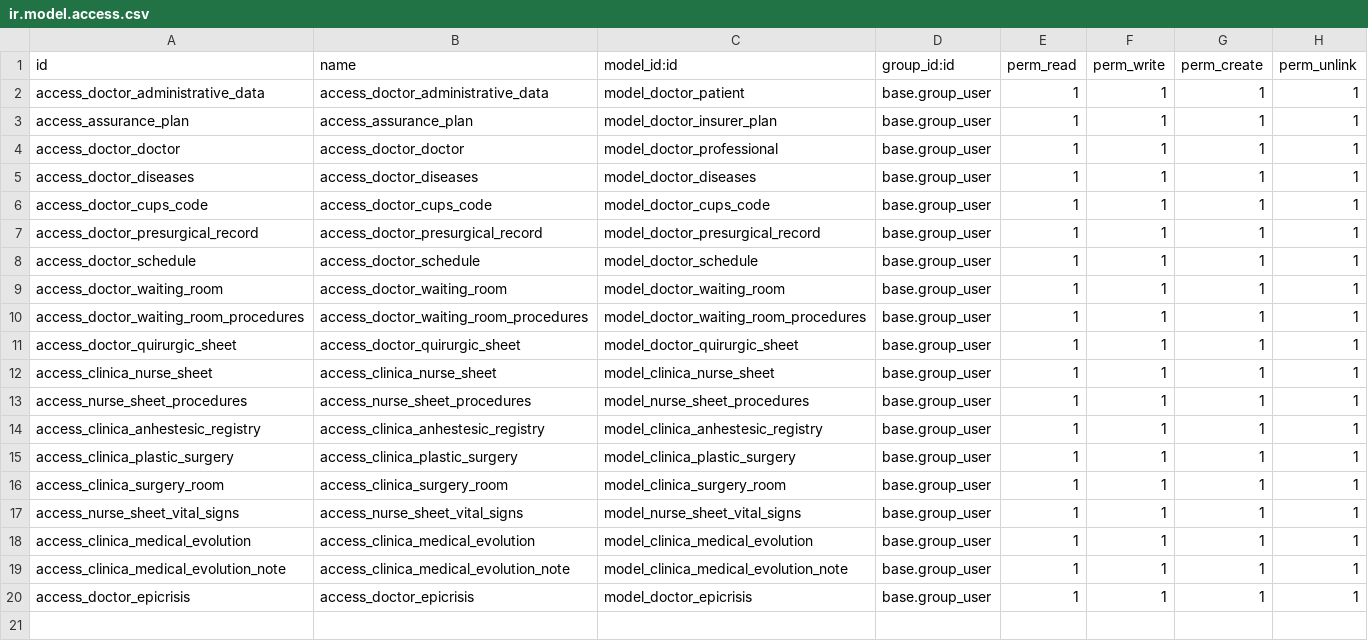
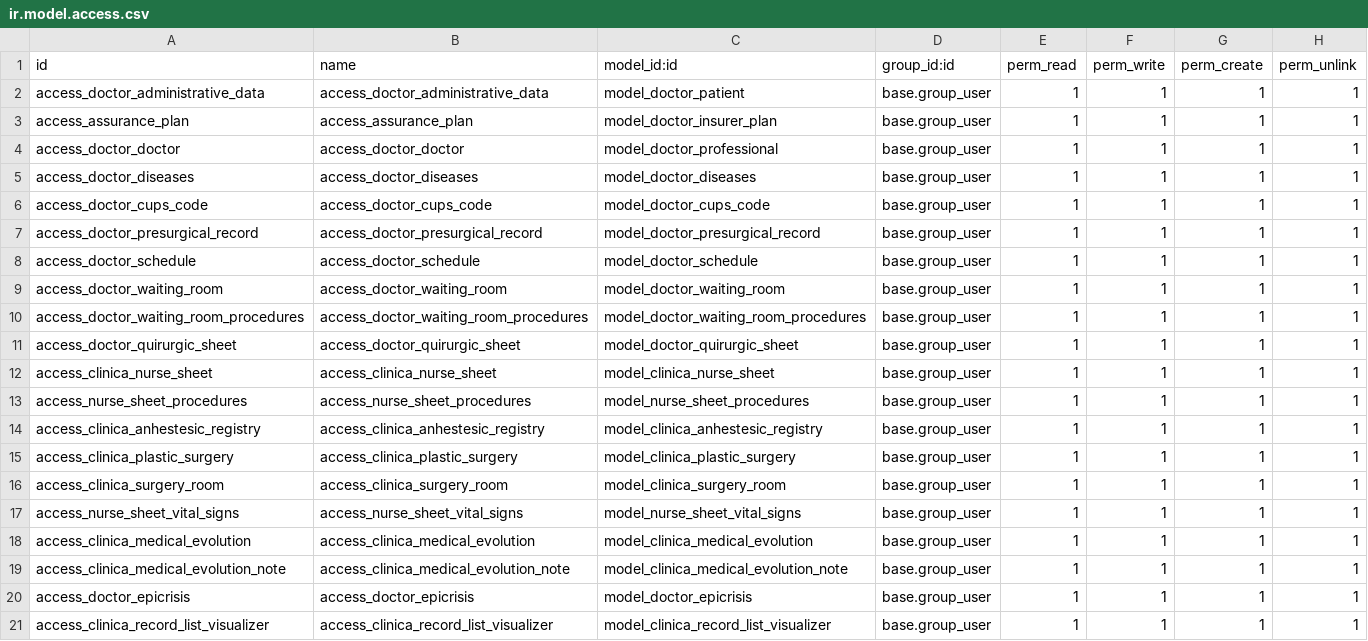
Before and after one commit to proyecto-evoluzion/Evolution, a CSV file: security/ir.model.access.csv, drawn as a sheet.

Commit message:
Added new form and functionality for clinica record visualizer for nurse sheet

```diff
--- a/security/ir.model.access.csv
+++ b/security/ir.model.access.csv
@@ -20 +20,2 @@ access_clinica_medical_evolution_note,access_clinica_medical_evolution_note,mode
 access_doctor_epicrisis,access_doctor_epicrisis,model_doctor_epicrisis,base.group_user,1,1,1,1
+access_clinica_record_list_visualizer,access_clinica_record_list_visualizer,model_clinica_record_list_visualizer,base.group_user,1,1,1,1
```
Also changed, not shown: 6 other files.
